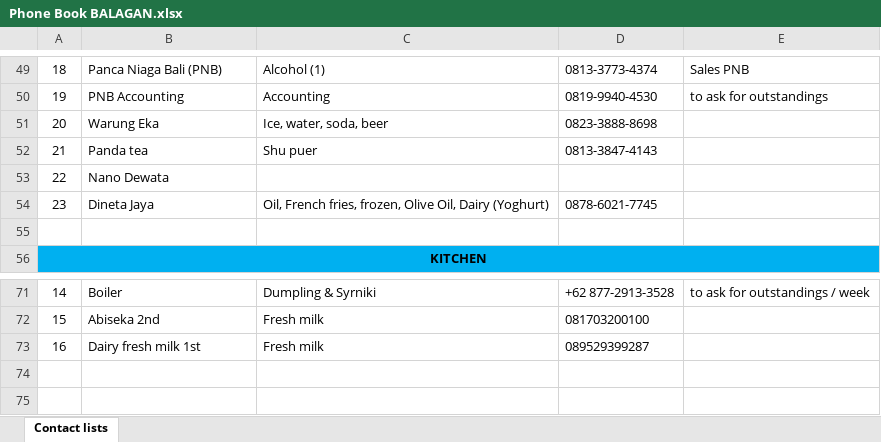
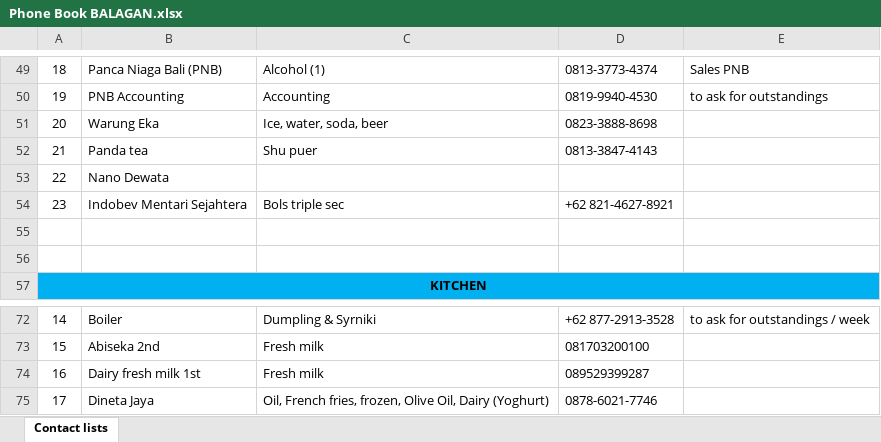
Before and after one commit to rizuki567-cyber/Purchasing-operations, an Excel workbook: SUPPLIER RELATED/Phone Book BALAGAN.xlsx, sheet Contact lists, drawn as a sheet; only a part is shown, gaps mark what is left out; values as stored, in another font and other column widths than the file's, no borders; the diff names each change by its address in the sheet, - before the commit and + after, or states it on an @@ line.

```diff
--- a/SUPPLIER RELATED/Phone Book BALAGAN.xlsx (sheet Contact lists)
+++ b/SUPPLIER RELATED/Phone Book BALAGAN.xlsx (sheet Contact lists)
-B54: Dineta Jaya
+B54: Indobev Mentari Sejahtera
-C54: Oil, French fries, frozen, Olive Oil, Dairy (Yoghurt)
+C54: Bols triple sec
-D54: 0878-6021-7745
+D54: +62 821-4627-8921
+row 55: (empty)
+row 75: 17 | Dineta Jaya | Oil, French fries, frozen, Olive Oil, Dairy (Yoghurt) | 0878-6021-7746
```
Also changed, not shown: formulas that keep their value, SUPPLIER RELATED/SUPPLIER PAYMENT STATUS.xlsx, 8 other files.
